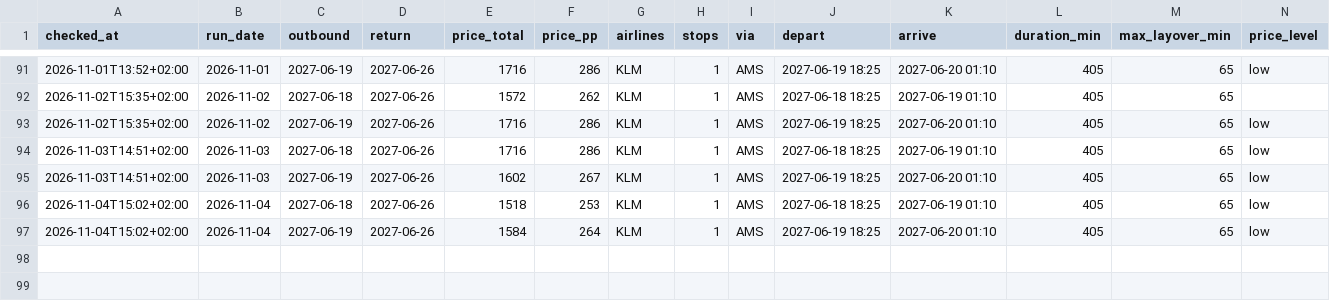
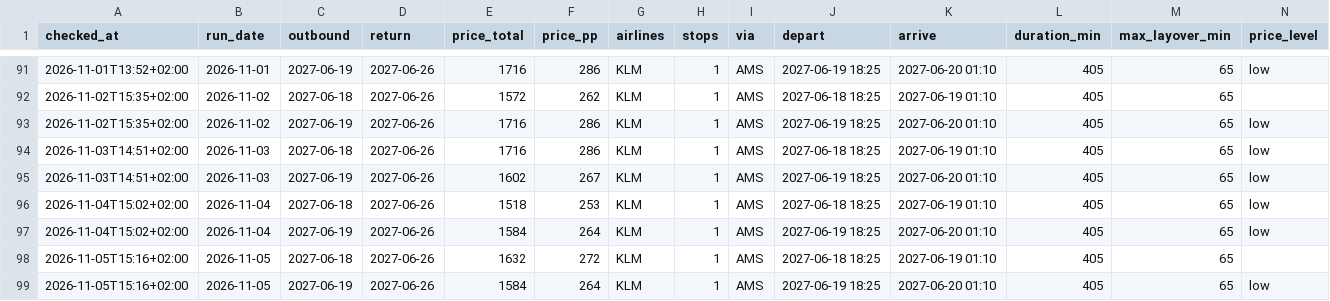
Before and after one commit to BenjBergman/Flight-Price-Monitor, a CSV file: data/history.csv, drawn as a sheet; only a part is shown, gaps mark what is left out; rows hold the shown columns only; the diff names each change by its address in the sheet, - before the commit and + after, or states it on an @@ line.

Commit message:
Price check 2026-11-05

```diff
--- a/data/history.csv
+++ b/data/history.csv
+row 98: 2026-11-05T15:16+02:00 | 2026-11-05 | 2027-06-18 | 2027-06-26 | 1632 | 272 | KLM | 1 | AMS | 2027-06-18 18:25 | 2027-06-19 01:10 | 405 | 65
+row 99: 2026-11-05T15:16+02:00 | 2026-11-05 | 2027-06-19 | 2027-06-26 | 1584 | 264 | KLM | 1 | AMS | 2027-06-19 18:25 | 2027-06-20 01:10 | 405 | 65 | low
```
Also changed, not shown: 4 other files.
